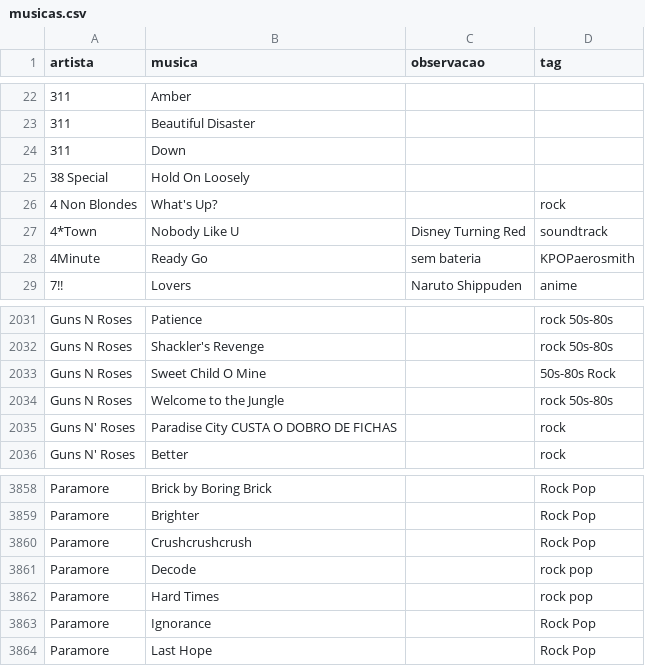
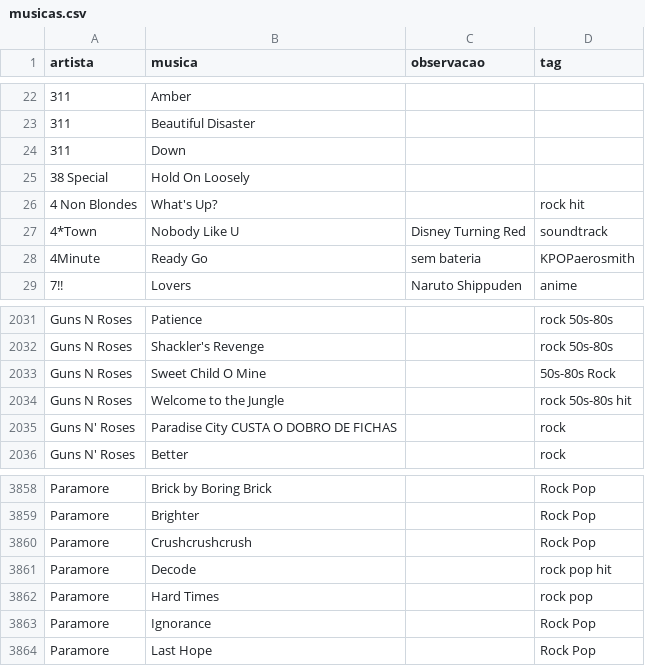
Before and after one commit to gabrielmuzzo/psparty-songbox, a CSV file: musicas.csv, drawn as a sheet; only a part is shown, gaps mark what is left out.

Commit message:
Modify genre tags for multiple songs
Updated genre tags for several songs to include 'hit'.

```diff
--- a/musicas.csv
+++ b/musicas.csv
@@ -25,3 +25,3 @@ artista,musica,observacao,tag
 38 Special, Hold On Loosely,,
-4 Non Blondes,What's Up?,,rock
+4 Non Blondes,What's Up?,,rock hit
 4*Town,Nobody Like U,Disney Turning Red,soundtrack
@@ -2033,3 +2033,3 @@ Guns N Roses,Shackler's Revenge,,rock 50s-80s
 Guns N Roses,Sweet Child O Mine,,50s-80s Rock
-Guns N Roses,Welcome to the Jungle,,rock 50s-80s
+Guns N Roses,Welcome to the Jungle,,rock 50s-80s hit
 Guns N' Roses,Paradise City CUSTA O DOBRO DE FICHAS,,rock
@@ -3860,3 +3860,3 @@ Paramore,Brighter,,Rock Pop
 Paramore, Crushcrushcrush,,Rock Pop
-Paramore,Decode,,rock pop
+Paramore,Decode,,rock pop hit
 Paramore,Hard Times,,rock pop
```
